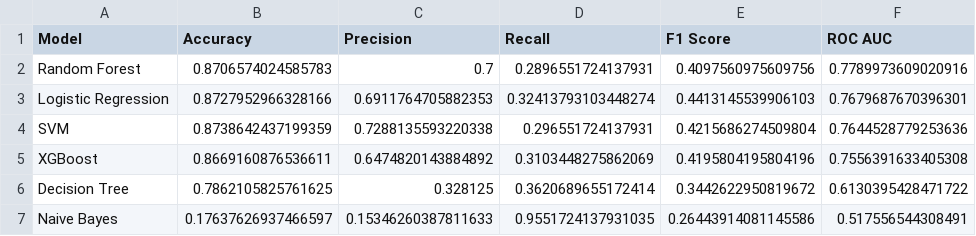
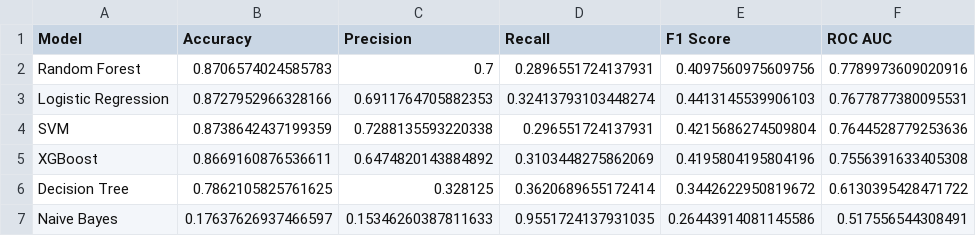
Before and after one commit to shivampawar1812/EXHALE-Framework, a CSV file: outputs/models/baseline_model_results.csv, drawn as a sheet.

```diff
--- a/outputs/models/baseline_model_results.csv
+++ b/outputs/models/baseline_model_results.csv
@@ -2,3 +2,3 @@ Model,Accuracy,Precision,Recall,F1 Score,ROC AUC
 Random Forest,0.8706574024585783,0.7,0.2896551724137931,0.4097560975609756,0.7789973609020916
-Logistic Regression,0.8727952966328166,0.6911764705882353,0.32413793103448274,0.4413145539906103,0.7679687670396301
+Logistic Regression,0.8727952966328166,0.6911764705882353,0.32413793103448274,0.4413145539906103,0.7677877380095531
 SVM,0.8738642437199359,0.7288135593220338,0.296551724137931,0.4215686274509804,0.7644528779253636
```
Also changed, not shown: 10 other files.
